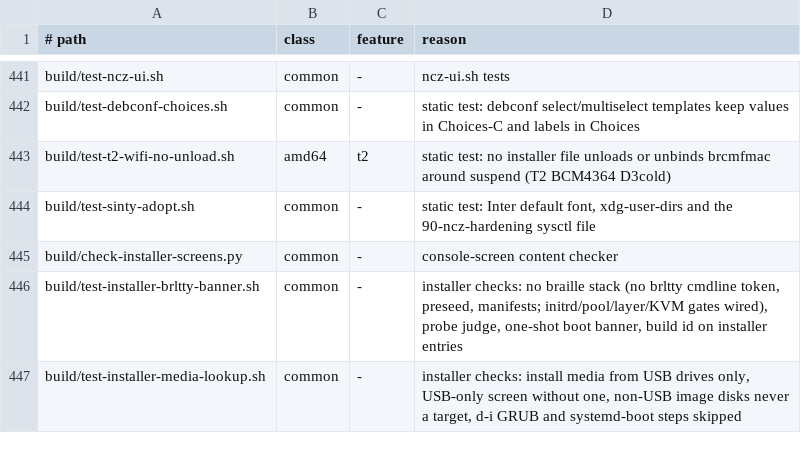
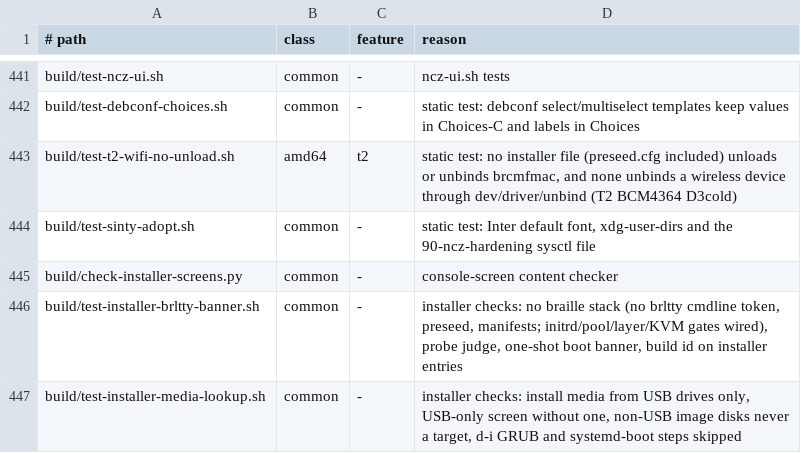
Before and after one commit to ncz-os/cix-installer, a TSV file: docs/platform-inventory.tsv, drawn as a sheet; only a part is shown, gaps mark what is left out.

Commit message:
t2-wifi: stop unbinding brcmfmac in the installer; catch it in the test
The v2 branch concluded correctly that unloading brcmfmac around suspend
strands the T2 BCM4364 in D3cold, and shipped a static test plus a doc
saying so. Both had a hole the test could not see:

  * preseed.cfg's early_command still unbound every wireless interface on
    Apple hardware -- `echo ... > "$_wdev/driver/unbind"` -- to keep d-i's
    netcfg off the radio. That is the same D3cold prone state: the card is
    left with no driver for the whole install, no hook binds it back, and
    the doc's own failure signature is what an operator would see. It is
    also redundant: net-pick.sh ranks wireless 9 and never picks it, and
    the modules are already blacklisted in the same block.
  * the test only matched /sys/bus/.../drivers/brcmfmac{,_wcc}/, so the
    driver-relative "<dev>/driver/unbind" write above was invisible -- its
    header declared that shape "out of reach" instead. It also globbed
    only .sh files, and that write was in preseed.cfg.

Fix: the preseed blocklist stays, the unbind goes, and the log line now
says the interface was left bound. The test scans every file naming
brcmfmac, matches a dev/driver/unbind write in an instruction that reads
a wireless interface, joins continuations before matching, treats "#" as
a command terminator (a comment in a continued block was suppressing whole
lines of real code), and catches kmod --remove. Controls cover each new
shape, and xhci-hcd/hub rebinds still pass. The header now states what a
static name-based check genuinely cannot see.

Verified: the new test fails on the old preseed.cfg and passes on this
one, under both gawk and mawk.

```diff
--- a/docs/platform-inventory.tsv
+++ b/docs/platform-inventory.tsv
@@ -442,3 +442,3 @@ build/test-ncz-ui.sh	common	-	ncz-ui.sh tests
 build/test-debconf-choices.sh	common	-	static test: debconf select/multiselect templates keep values in Choices-C and labels in Choices
-build/test-t2-wifi-no-unload.sh	amd64	t2	static test: no installer file unloads or unbinds brcmfmac around suspend (T2 BCM4364 D3cold)
+build/test-t2-wifi-no-unload.sh	amd64	t2	static test: no installer file (preseed.cfg included) unloads or unbinds brcmfmac, and none unbinds a wireless device through dev/driver/unbind (T2 BCM4364 D3cold)
 build/test-sinty-adopt.sh	common	-	static test: Inter default font, xdg-user-dirs and the 90-ncz-hardening sysctl file
```
Also changed, not shown: 3 other files.
